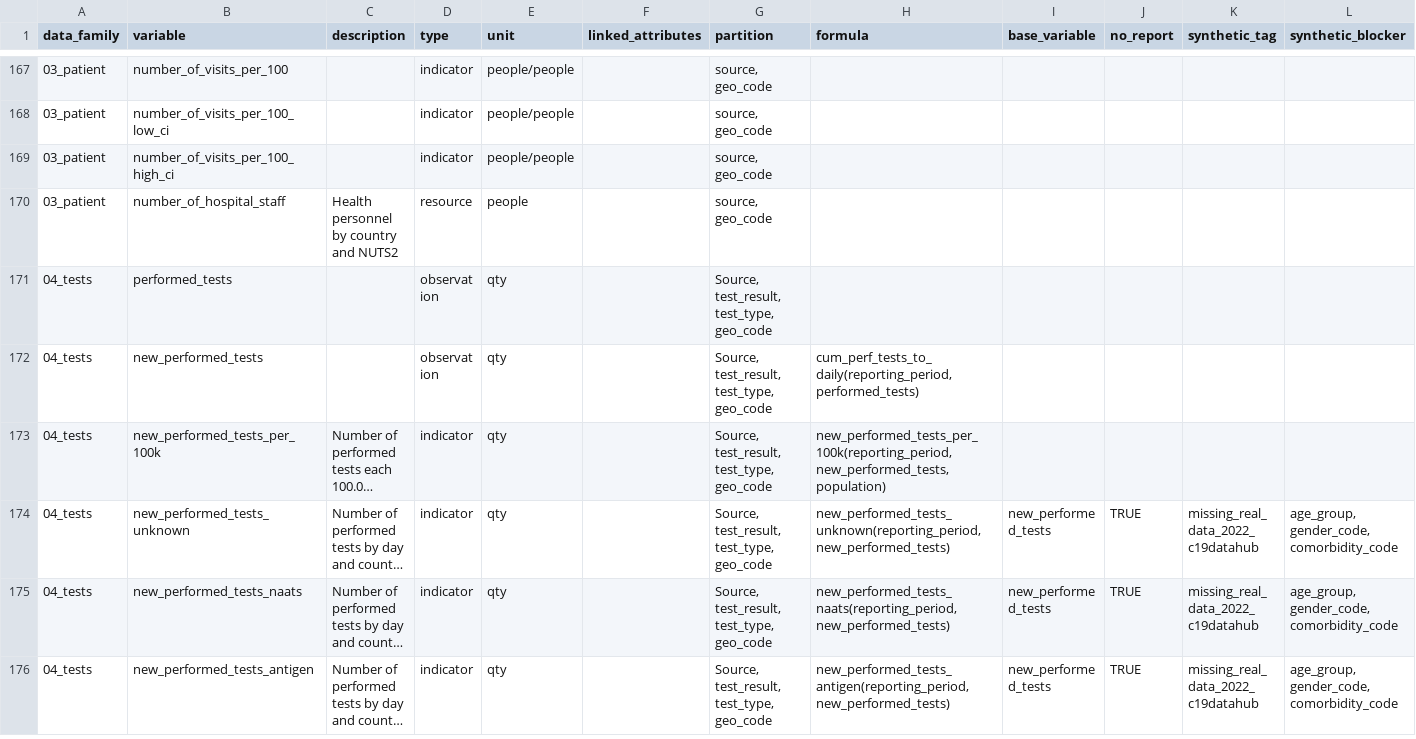
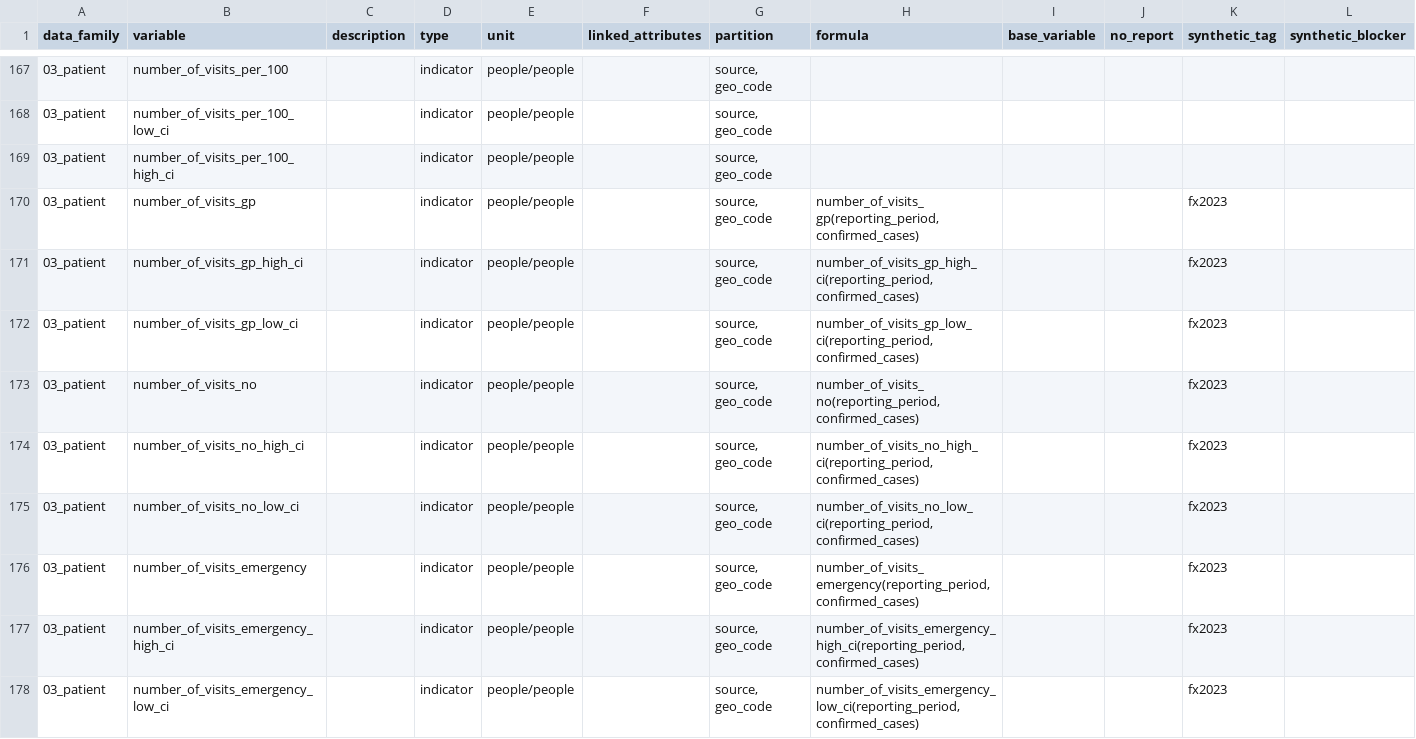
Before and after one commit to pandem2/pandem-source, a CSV file: pandemsource/data/list-of-variables.csv, drawn as a sheet; only a part is shown, gaps mark what is left out; the shorter side is filled out with more unchanged rows; long unchanged cells end in …; rows hold the shown columns only; the diff covers the shown part only; the diff names each change by its address in the sheet, - before the commit and + after, or states it on an @@ line.

Commit message:
visit related variables

```diff
--- a/pandemsource/data/list-of-variables.csv
+++ b/pandemsource/data/list-of-variables.csv
+row 170: 03_patient | number_of_visits_gp |  | indicator | people/people |  | source, geo_code | number_of_visits_gp(reporting_period, confirmed_cases) |  |  | fx2023
+row 171: 03_patient | number_of_visits_gp_high_ci |  | indicator | people/people |  | source, geo_code | number_of_visits_gp_high_ci(reporting_period, confirmed_cases) |  |  | fx2023
+row 172: 03_patient | number_of_visits_gp_low_ci |  | indicator | people/people |  | source, geo_code | number_of_visits_gp_low_ci(reporting_period, confirmed_cases) |  |  | fx2023
+row 173: 03_patient | number_of_visits_no |  | indicator | people/people |  | source, geo_code | number_of_visits_no(reporting_period, confirmed_cases) |  |  | fx2023
+row 174: 03_patient | number_of_visits_no_high_ci |  | indicator | people/people |  | source, geo_code | number_of_visits_no_high_ci(reporting_period, confirmed_cases) |  |  | fx2023
+row 175: 03_patient | number_of_visits_no_low_ci |  | indicator | people/people |  | source, geo_code | number_of_visits_no_low_ci(reporting_period, confirmed_cases) |  |  | fx2023
+row 176: 03_patient | number_of_visits_emergency |  | indicator | people/people |  | source, geo_code | number_of_visits_emergency(reporting_period, confirmed_cases) |  |  | fx2023
+row 177: 03_patient | number_of_visits_emergency_high_ci |  | indicator | people/people |  | source, geo_code | number_of_visits_emergency_high_ci(reporting_period, confirmed_cases) |  |  | fx2023
+row 178: 03_patient | number_of_visits_emergency_low_ci |  | indicator | people/people |  | source, geo_code | number_of_visits_emergency_low_ci(reporting_period, confirmed_cases) |  |  | fx2023
```
Also changed, not shown: 9 added rows elsewhere in this file, 19 other files.
